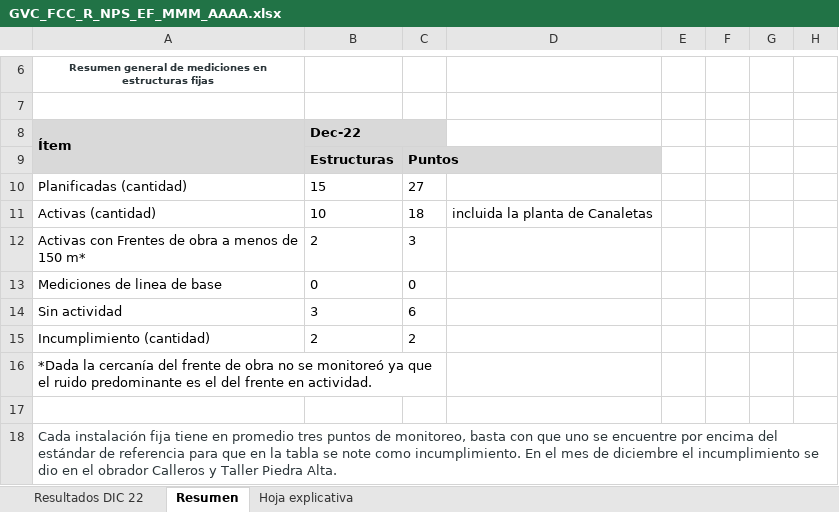
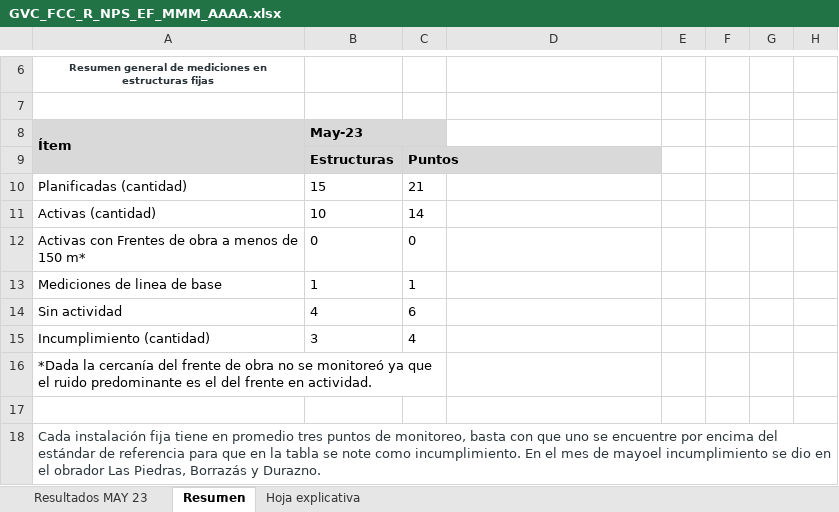
Before and after one commit to moras98/web_adapta_apps, an Excel workbook: servicios_adapta/excel_templates/GVC_FCC_R_NPS_EF_MMM_AAAA.xlsx, sheet Resumen, drawn as a sheet; only a part is shown, gaps mark what is left out; values as stored, in another font and other column widths than the file's, no borders; the diff covers the shown part only; the diff names each change by its address in the sheet, - before the commit and + after, or states it on an @@ line.

```diff
--- a/servicios_adapta/excel_templates/GVC_FCC_R_NPS_EF_MMM_AAAA.xlsx (sheet Resumen)
+++ b/servicios_adapta/excel_templates/GVC_FCC_R_NPS_EF_MMM_AAAA.xlsx (sheet Resumen)
-sheet tab: Resultados DIC 22
+sheet tab: Resultados MAY 23
-B8: Dec-22
+B8: May-23
-C10: 27
+C10: 21
-C11: 18
+C11: 14
-D11: incluida la planta de Canaletas
+D11: (empty)
-B12 (May-23): 2
+B12 (May-23): 0
-C12: 3
+C12: 0
-B13 (May-23): 0
+B13 (May-23): 1
-C13: 0
+C13: 1
-B14 (May-23): 3
+B14 (May-23): 4
-B15 (May-23): 2
+B15 (May-23): 3
-C15: 2
+C15: 4
-A18 (Ítem): …mes de diciembre el incumplimiento se dio en el obrador Calleros y Taller Piedra Alta.
+A18 (Ítem): …mes de mayoel incumplimiento se dio en el obrador Las Piedras, Borrazás y Durazno.
```
Also changed, not shown: 4 added rows, 2 removed rows and 2 edited cells elsewhere in this sheet, sheet Resultados MAY 23, formulas that keep their value, hidden cells, charts or pictures.
